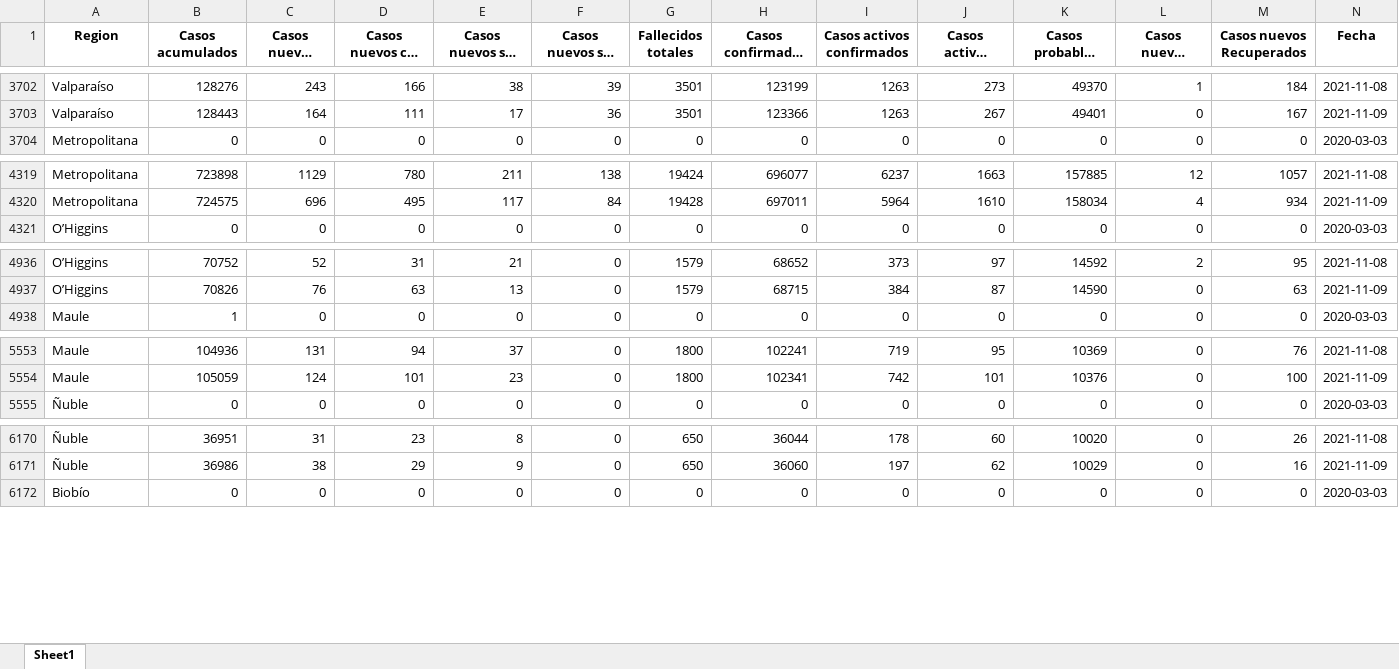
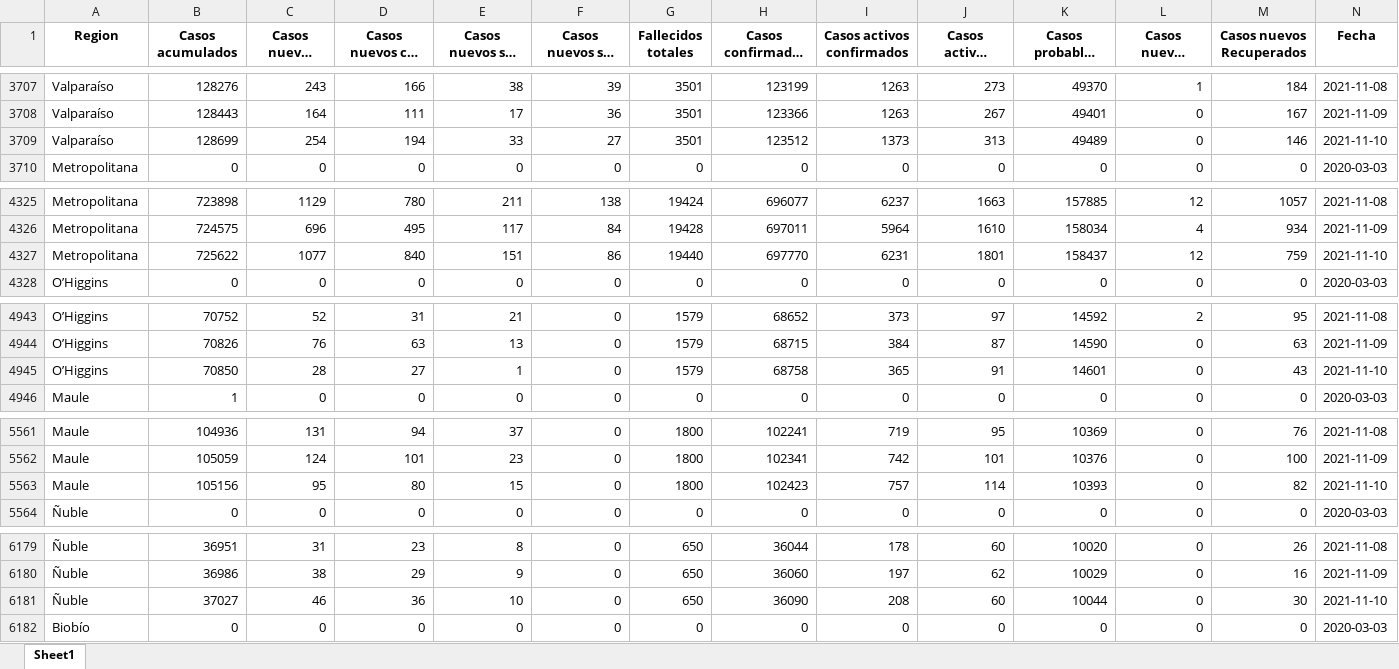
Before and after one commit to Sud-Austral/Datos_Chile, an Excel workbook: propios/Resumen_Regional2.xlsx, sheet Sheet1, drawn as a sheet; only a part is shown, gaps mark what is left out; long unchanged cells end in …; values as stored, in another font and other column widths than the file's, no borders; the diff covers the shown part only; the diff names each change by its address in the sheet, - before the commit and + after, or states it on an @@ line.

```diff
--- a/propios/Resumen_Regional2.xlsx (sheet Sheet1)
+++ b/propios/Resumen_Regional2.xlsx (sheet Sheet1)
+row 3709: Valparaíso | 128699 | 254 | 194 | 33 | 27 | 3501 | 123512 | 1373 | 313 | 49489 | 0 | 146 | 2021-11-10
+row 4327: Metropolitana | 725622 | 1077 | 840 | 151 | 86 | 19440 | 697770 | 6231 | 1801 | 158437 | 12 | 759 | 2021-11-10
+row 4945: O’Higgins | 70850 | 28 | 27 | 1 | 0 | 1579 | 68758 | 365 | 91 | 14601 | 0 | 43 | 2021-11-10
+row 5563: Maule | 105156 | 95 | 80 | 15 | 0 | 1800 | 102423 | 757 | 114 | 10393 | 0 | 82 | 2021-11-10
+row 6181: Ñuble | 37027 | 46 | 36 | 10 | 0 | 650 | 36090 | 208 | 60 | 10044 | 0 | 30 | 2021-11-10
```
Also changed, not shown: 12 added rows elsewhere in this sheet, propios/Resumen_Regional3.xlsx, 2 other files.
